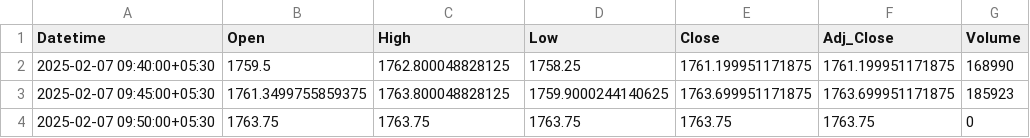
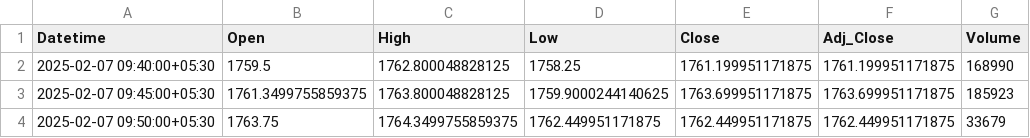
Before and after one commit to chiragpalan/stocks_data_management, a CSV file: temp_csv/HDFCBANK_NS.csv, drawn as a sheet.

```diff
--- a/temp_csv/HDFCBANK_NS.csv
+++ b/temp_csv/HDFCBANK_NS.csv
@@ -3,2 +3,2 @@ Datetime,Open,High,Low,Close,Adj_Close,Volume
 2025-02-07 09:45:00+05:30,1761.3499755859375,1763.800048828125,1759.9000244140625,1763.699951171875,1763.699951171875,185923
-2025-02-07 09:50:00+05:30,1763.75,1763.75,1763.75,1763.75,1763.75,0
+2025-02-07 09:50:00+05:30,1763.75,1764.3499755859375,1762.449951171875,1762.449951171875,1762.449951171875,33679
```
Also changed, not shown: temp_csv/ICICIBANK_NS.csv, temp_csv/INFY_NS.csv, 3 other files.
